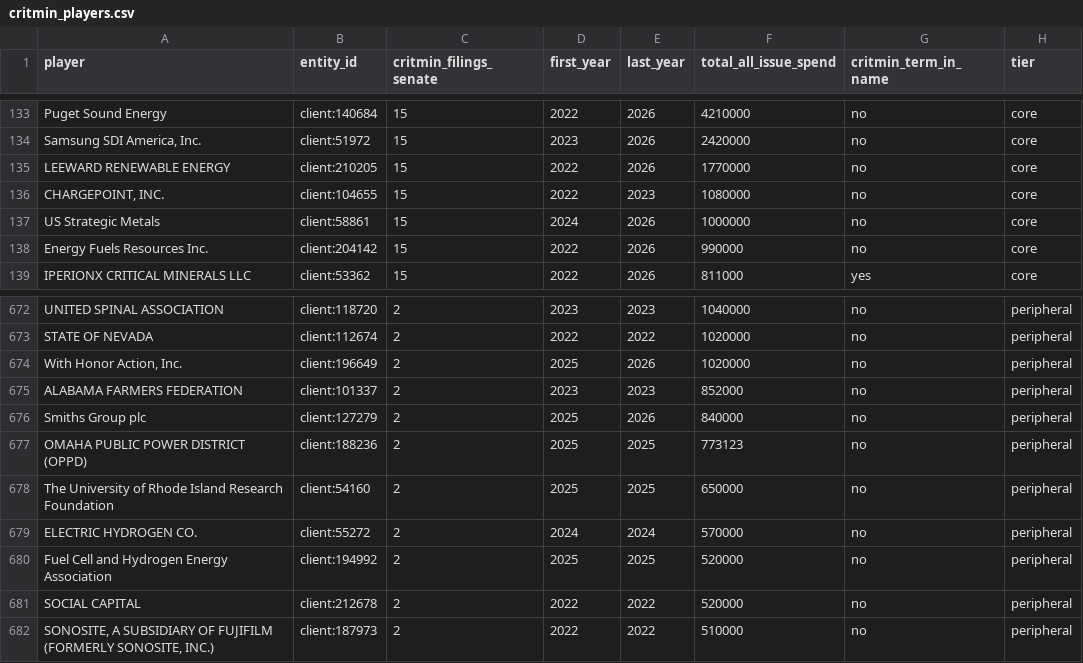
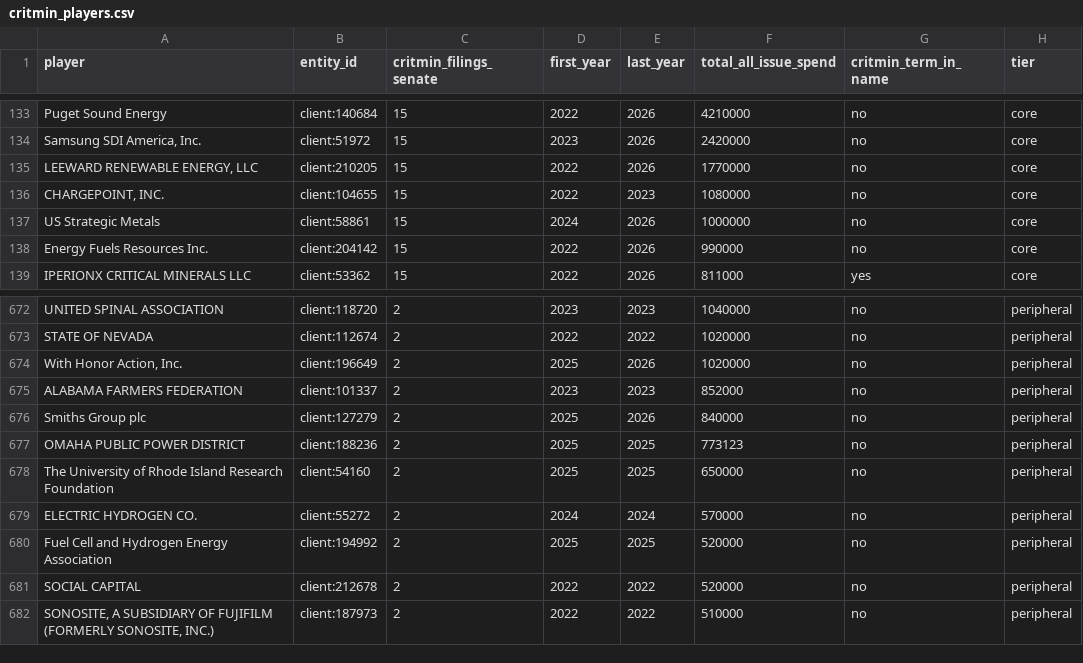
Before and after one commit to aarushisahejpal/northwestern-ai-challenge, a CSV file: out/packages/critical-minerals/data/critmin_players.csv, drawn as a sheet; only a part is shown, gaps mark what is left out.

```diff
--- a/out/packages/critical-minerals/data/critmin_players.csv
+++ b/out/packages/critical-minerals/data/critmin_players.csv
@@ -134,3 +134,3 @@ Puget Sound Energy,client:140684,15,2022,2026,4210000,no,core
 "Samsung SDI America, Inc.",client:51972,15,2023,2026,2420000,no,core
-LEEWARD RENEWABLE ENERGY,client:210205,15,2022,2026,1770000,no,core
+"LEEWARD RENEWABLE ENERGY, LLC",client:210205,15,2022,2026,1770000,no,core
 "CHARGEPOINT, INC.",client:104655,15,2022,2023,1080000,no,core
@@ -676,3 +676,3 @@ ALABAMA FARMERS FEDERATION,client:101337,2,2023,2023,852000,no,peripheral
 Smiths Group plc,client:127279,2,2025,2026,840000,no,peripheral
-OMAHA PUBLIC POWER DISTRICT (OPPD),client:188236,2,2025,2025,773123,no,peripheral
+OMAHA PUBLIC POWER DISTRICT,client:188236,2,2025,2025,773123,no,peripheral
 The University of Rhode Island Research Foundation,client:54160,2,2025,2025,650000,no,peripheral
```
Also changed, not shown: out/packages/critical-minerals/data/critmin_press_releases.csv, out/packages/genius-act/data/genius_act_spend_quarters.csv, 53 other files.
